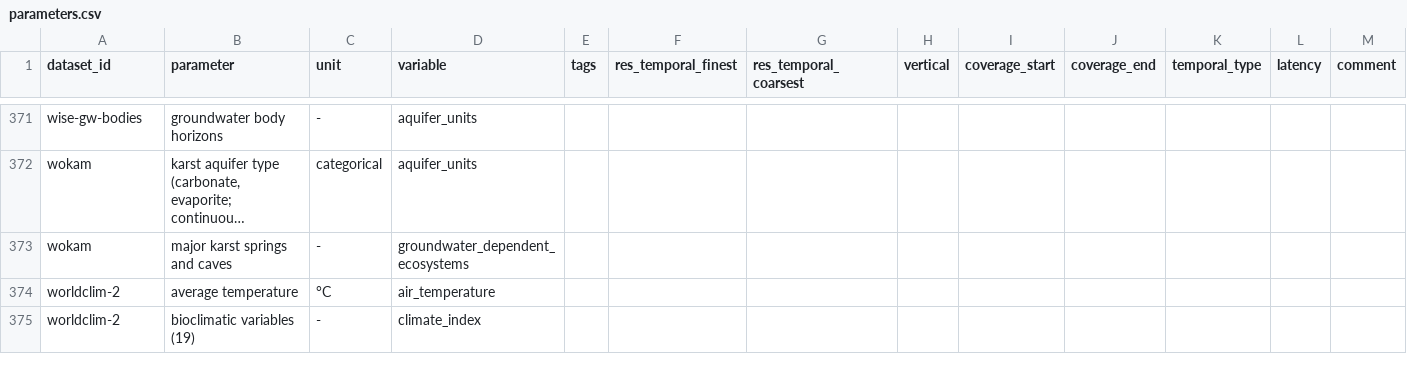
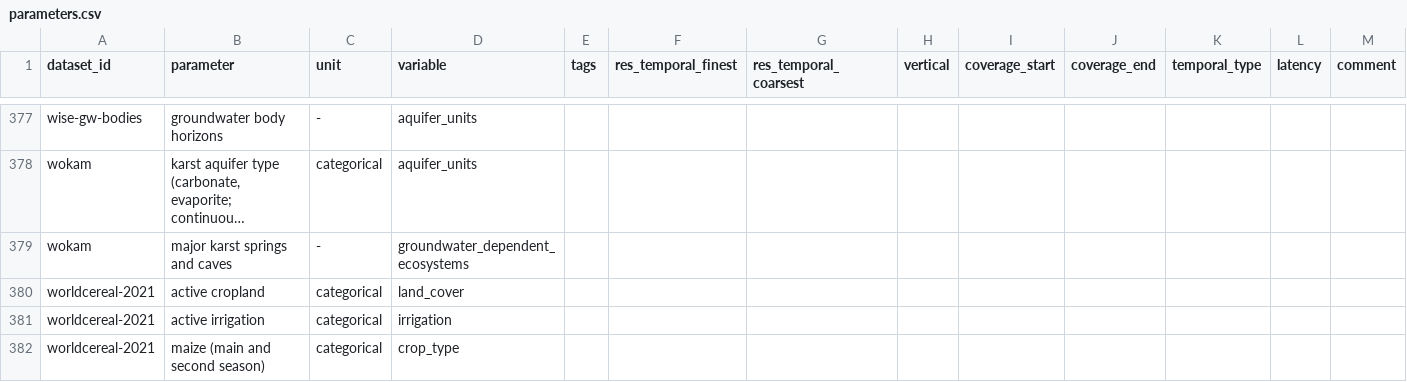
Before and after one commit to MxNl/awesome_geodata_table, a CSV file: metadata/parameters.csv, drawn as a sheet; only a part is shown, gaps mark what is left out; the shorter side is filled out with more unchanged rows; long unchanged cells end in …; the diff covers the shown part only; the diff names each change by its address in the sheet, - before the commit and + after, or states it on an @@ line.

```diff
--- a/metadata/parameters.csv
+++ b/metadata/parameters.csv
+row 380: worldcereal-2021 | active cropland | categorical | land_cover
+row 381: worldcereal-2021 | active irrigation | categorical | irrigation
+row 382: worldcereal-2021 | maize (main and second season) | categorical | crop_type
```
Also changed, not shown: 9 added rows elsewhere in this file, metadata/datasets.csv, 8 other files.
